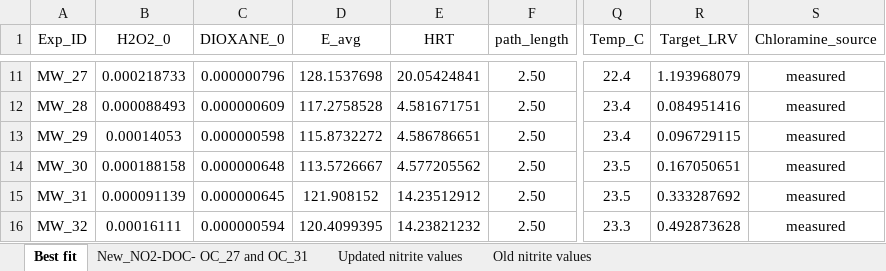
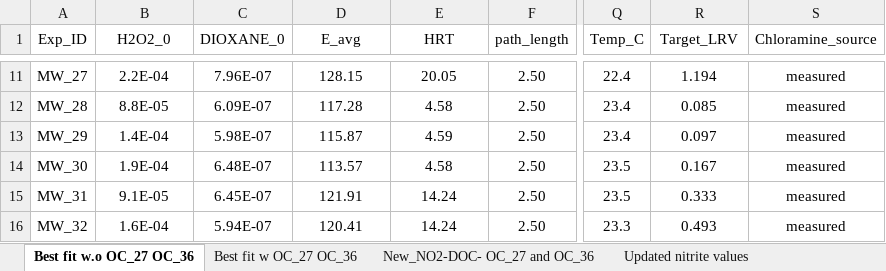
Before and after one commit to ryan-mckeown/KINTECUS_batch_lpuv, an Excel workbook: kintecus_experimental_batch.xlsx, sheet Best fit w.o OC_27 OC_36, drawn as a sheet; only a part is shown, gaps mark what is left out; values as stored, in another font and other column widths than the file's, no borders; the diff covers the shown part only; the diff names each change by its address in the sheet, - before the commit and + after, or states it on an @@ line.

```diff
--- a/kintecus_experimental_batch.xlsx (sheet Best fit w.o OC_27 OC_36)
+++ b/kintecus_experimental_batch.xlsx (sheet Best fit w.o OC_27 OC_36)
-sheet tab: Best fit
+sheet tab: Best fit w.o OC_27 OC_36
-sheet tab: New_NO2-DOC- OC_27 and OC_31
+sheet tab: New_NO2-DOC- OC_27 and OC_36
+sheet tab: Best fit w OC_27 OC_36
-B11 (H2O2_0): 0.000218733
+B11 (H2O2_0): 2.2E-04
-C11 (DIOXANE_0): 0.000000796
+C11 (DIOXANE_0): 7.96E-07
-D11 (E_avg): 128.1537698
+D11 (E_avg): 128.15
-E11 (HRT): 20.05424841
+E11 (HRT): 20.05
-R11 (Target_LRV): 1.193968079
+R11 (Target_LRV): 1.194
-B12 (H2O2_0): 0.000088493
+B12 (H2O2_0): 8.8E-05
-C12 (DIOXANE_0): 0.000000609
+C12 (DIOXANE_0): 6.09E-07
-D12 (E_avg): 117.2758528
+D12 (E_avg): 117.28
-E12 (HRT): 4.581671751
+E12 (HRT): 4.58
-R12 (Target_LRV): 0.084951416
+R12 (Target_LRV): 0.085
-B13 (H2O2_0): 0.00014053
+B13 (H2O2_0): 1.4E-04
-C13 (DIOXANE_0): 0.000000598
+C13 (DIOXANE_0): 5.98E-07
-D13 (E_avg): 115.8732272
+D13 (E_avg): 115.87
-E13 (HRT): 4.586786651
+E13 (HRT): 4.59
-R13 (Target_LRV): 0.096729115
+R13 (Target_LRV): 0.097
-B14 (H2O2_0): 0.000188158
+B14 (H2O2_0): 1.9E-04
-C14 (DIOXANE_0): 0.000000648
+C14 (DIOXANE_0): 6.48E-07
-D14 (E_avg): 113.5726667
+D14 (E_avg): 113.57
-E14 (HRT): 4.577205562
+E14 (HRT): 4.58
-R14 (Target_LRV): 0.167050651
+R14 (Target_LRV): 0.167
-B15 (H2O2_0): 0.000091139
+B15 (H2O2_0): 9.1E-05
-C15 (DIOXANE_0): 0.000000645
+C15 (DIOXANE_0): 6.45E-07
-D15 (E_avg): 121.908152
+D15 (E_avg): 121.91
-E15 (HRT): 14.23512912
+E15 (HRT): 14.24
-R15 (Target_LRV): 0.333287692
+R15 (Target_LRV): 0.333
-B16 (H2O2_0): 0.00016111
+B16 (H2O2_0): 1.6E-04
-C16 (DIOXANE_0): 0.000000594
+C16 (DIOXANE_0): 5.94E-07
-D16 (E_avg): 120.4099395
+D16 (E_avg): 120.41
-E16 (HRT): 14.23821232
+E16 (HRT): 14.24
-R16 (Target_LRV): 0.492873628
+R16 (Target_LRV): 0.493
```
Also changed, not shown: 167 edited cells elsewhere in this sheet, 1 other file.
